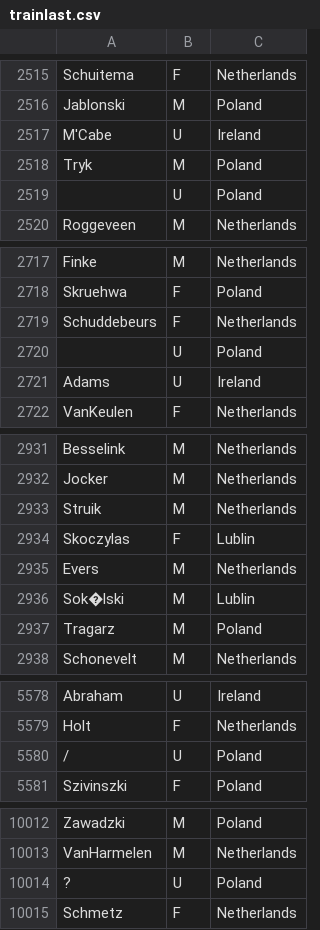
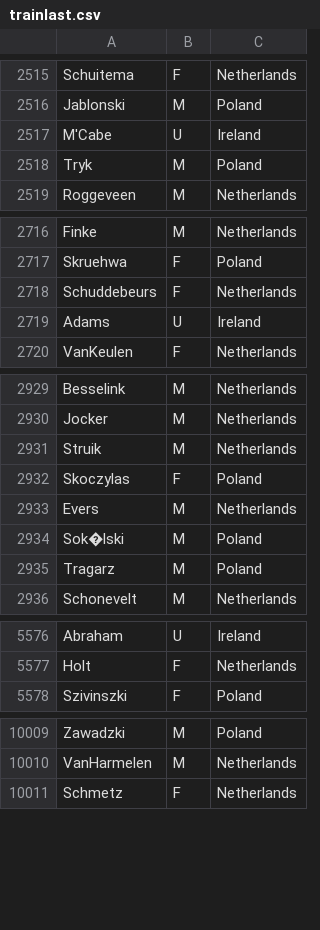
Before and after one commit to SidoPillai/KNN-Implementation, a CSV file: Name Analysis/trainlast.csv, drawn as a sheet; only a part is shown, gaps mark what is left out; the diff covers the shown part only.

```diff
--- a/Name Analysis/trainlast.csv
+++ b/Name Analysis/trainlast.csv
@@ -2518,3 +2518,2 @@ M'Cabe,U,Ireland
 Tryk,M, Poland
-,U, Poland
 Roggeveen,M, Netherlands
@@ -2719,3 +2718,2 @@ Skruehwa,F,Poland
 Schuddebeurs,F, Netherlands
-,U, Poland
 Adams,U,Ireland
@@ -2933,5 +2931,5 @@ Jocker,M, Netherlands
 Struik,M, Netherlands
-Skoczylas,F, Lublin
+Skoczylas,F, Poland
 Evers,M, Netherlands
-Sok�lski,M, Lublin
+Sok�lski,M, Poland
 Tragarz,M,Poland
@@ -5579,3 +5577,2 @@ Abraham,U,Ireland
 Holt,F, Netherlands
-/,U,Poland
 Szivinszki,F,Poland
@@ -10013,3 +10010,2 @@ Zawadzki,M, Poland
 VanHarmelen,M, Netherlands
-?,U,Poland
 Schmetz,F, Netherlands
```
Also changed, not shown: 1 removed row and 160 edited cells elsewhere in this file, Name Analysis/result.csv, Name Analysis/testfirst.csv, 11 other files.
